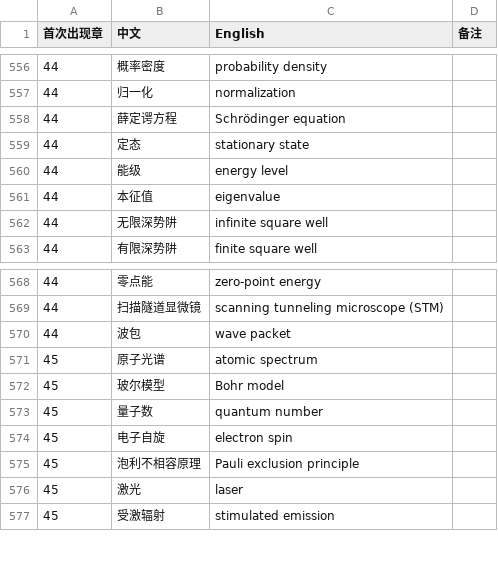
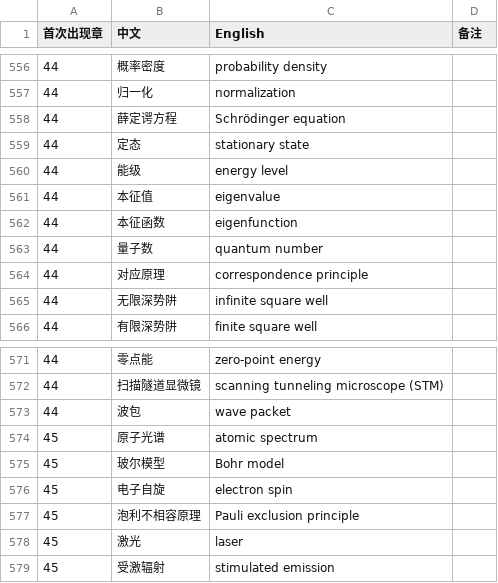
Before and after one commit to eddiezgq/WenQuest, a CSV file: textbook/physics/conventions/术语表.csv, drawn as a sheet; only a part is shown, gaps mark what is left out; removed rows and columns are numbered as before the commit, all else as after; the diff names each change by its address in the sheet, - before the commit and + after, or states it on an @@ line.

```diff
--- a/textbook/physics/conventions/术语表.csv
+++ b/textbook/physics/conventions/术语表.csv
+row 562: 44 | 本征函数 | eigenfunction
+row 563: 44 | 量子数 | quantum number
+row 564: 44 | 对应原理 | correspondence principle
-row 573: 45 | 量子数 | quantum number
```
Also changed, not shown: 36 other files.
